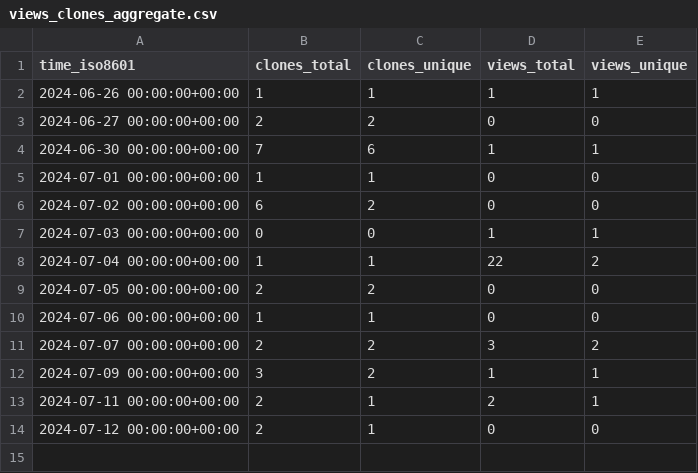
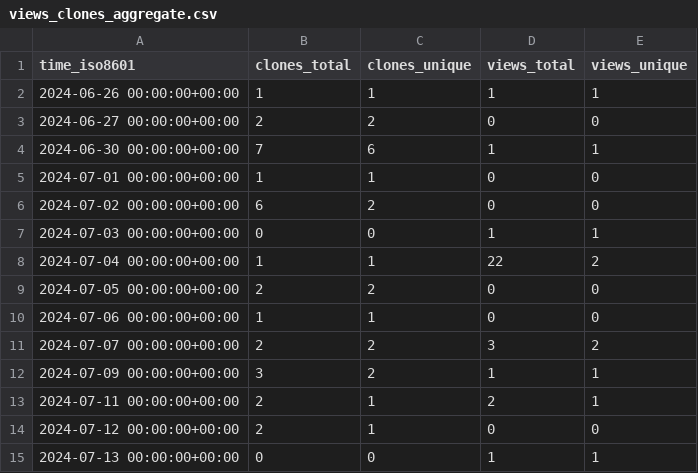
Before and after one commit to KajaBraz/EURO2020-PerformanceAnalysis, a CSV file: KajaBraz/FootballCompetitionsStats/ghrs-data/views_clones_aggregate.csv, drawn as a sheet.

```diff
--- a/KajaBraz/FootballCompetitionsStats/ghrs-data/views_clones_aggregate.csv
+++ b/KajaBraz/FootballCompetitionsStats/ghrs-data/views_clones_aggregate.csv
@@ -14 +14,2 @@ time_iso8601,clones_total,clones_unique,views_total,views_unique
 2024-07-12 00:00:00+00:00,2,1,0,0
+2024-07-13 00:00:00+00:00,0,0,1,1
```
Also changed, not shown: 1 other file.
